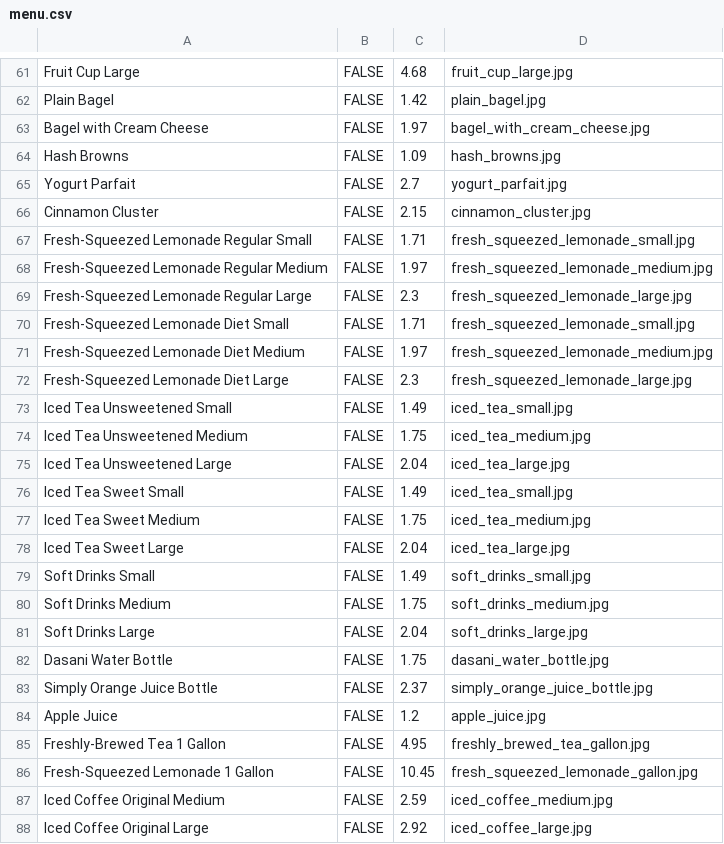
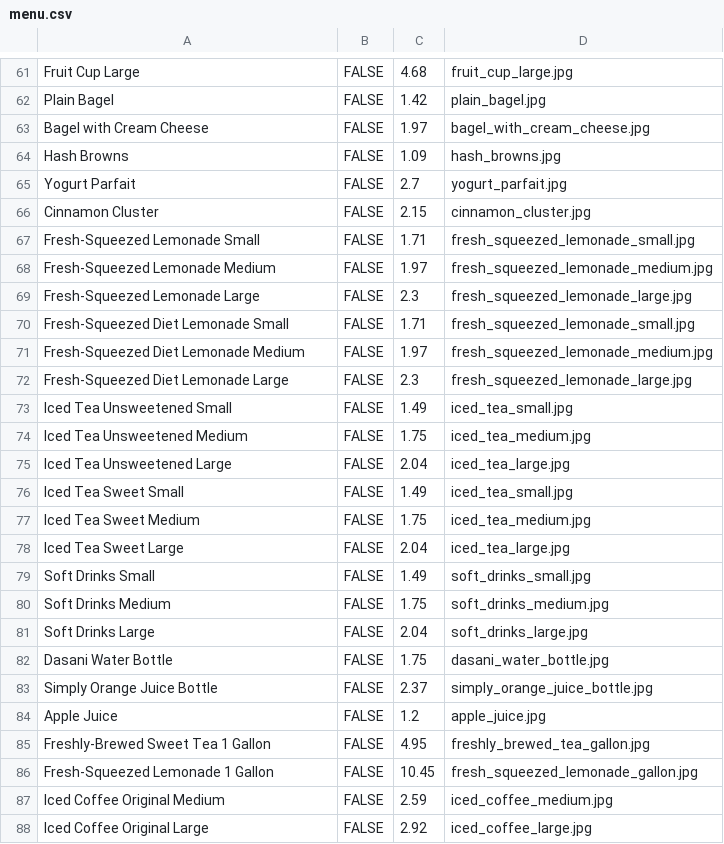
Before and after one commit to colemcanelly/csce331-cfa-pos-system, a CSV file: DataGeneration/menu.csv, drawn as a sheet; only a part is shown, gaps mark what is left out; the diff covers the shown part only.

```diff
--- a/DataGeneration/menu.csv
+++ b/DataGeneration/menu.csv
@@ -66,8 +66,8 @@ Yogurt Parfait,FALSE,2.7,yogurt_parfait.jpg
 Cinnamon Cluster,FALSE,2.15,cinnamon_cluster.jpg
-Fresh-Squeezed Lemonade Regular Small,FALSE,1.71,fresh_squeezed_lemonade_small.jpg
-Fresh-Squeezed Lemonade Regular Medium,FALSE,1.97,fresh_squeezed_lemonade_medium.jpg
-Fresh-Squeezed Lemonade Regular Large,FALSE,2.3,fresh_squeezed_lemonade_large.jpg
-Fresh-Squeezed Lemonade Diet Small,FALSE,1.71,fresh_squeezed_lemonade_small.jpg
-Fresh-Squeezed Lemonade Diet Medium,FALSE,1.97,fresh_squeezed_lemonade_medium.jpg
-Fresh-Squeezed Lemonade Diet Large,FALSE,2.3,fresh_squeezed_lemonade_large.jpg
+Fresh-Squeezed Lemonade Small,FALSE,1.71,fresh_squeezed_lemonade_small.jpg
+Fresh-Squeezed Lemonade Medium,FALSE,1.97,fresh_squeezed_lemonade_medium.jpg
+Fresh-Squeezed Lemonade Large,FALSE,2.3,fresh_squeezed_lemonade_large.jpg
+Fresh-Squeezed Diet Lemonade Small,FALSE,1.71,fresh_squeezed_lemonade_small.jpg
+Fresh-Squeezed Diet Lemonade Medium,FALSE,1.97,fresh_squeezed_lemonade_medium.jpg
+Fresh-Squeezed Diet Lemonade Large,FALSE,2.3,fresh_squeezed_lemonade_large.jpg
 Iced Tea Unsweetened Small,FALSE,1.49,iced_tea_small.jpg
@@ -84,3 +84,3 @@ Simply Orange Juice Bottle,FALSE,2.37,simply_orange_juice_bottle.jpg
 Apple Juice,FALSE,1.2,apple_juice.jpg
-Freshly-Brewed Tea 1 Gallon,FALSE,4.95,freshly_brewed_tea_gallon.jpg
+Freshly-Brewed Sweet Tea 1 Gallon,FALSE,4.95,freshly_brewed_tea_gallon.jpg
 Fresh-Squeezed Lemonade 1 Gallon,FALSE,10.45,fresh_squeezed_lemonade_gallon.jpg
```
Also changed, not shown: 10 added rows, 6 removed rows and 3 edited cells elsewhere in this file, DataGeneration/recipes.csv, 6 other files.
